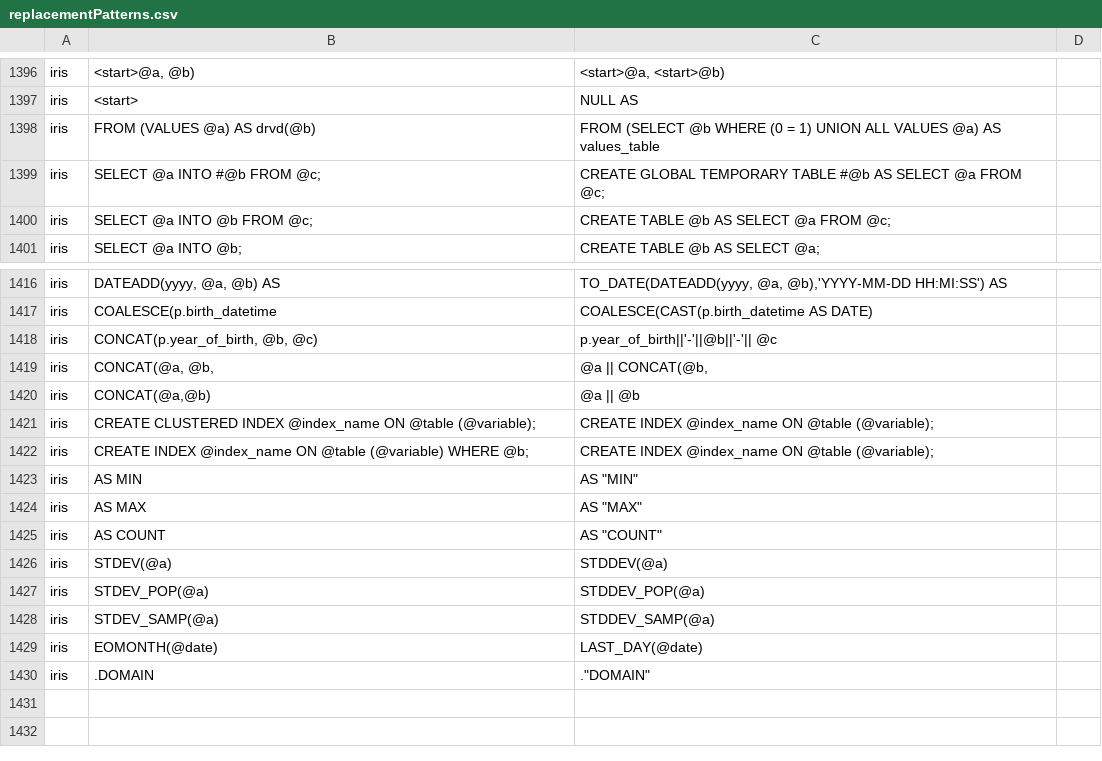
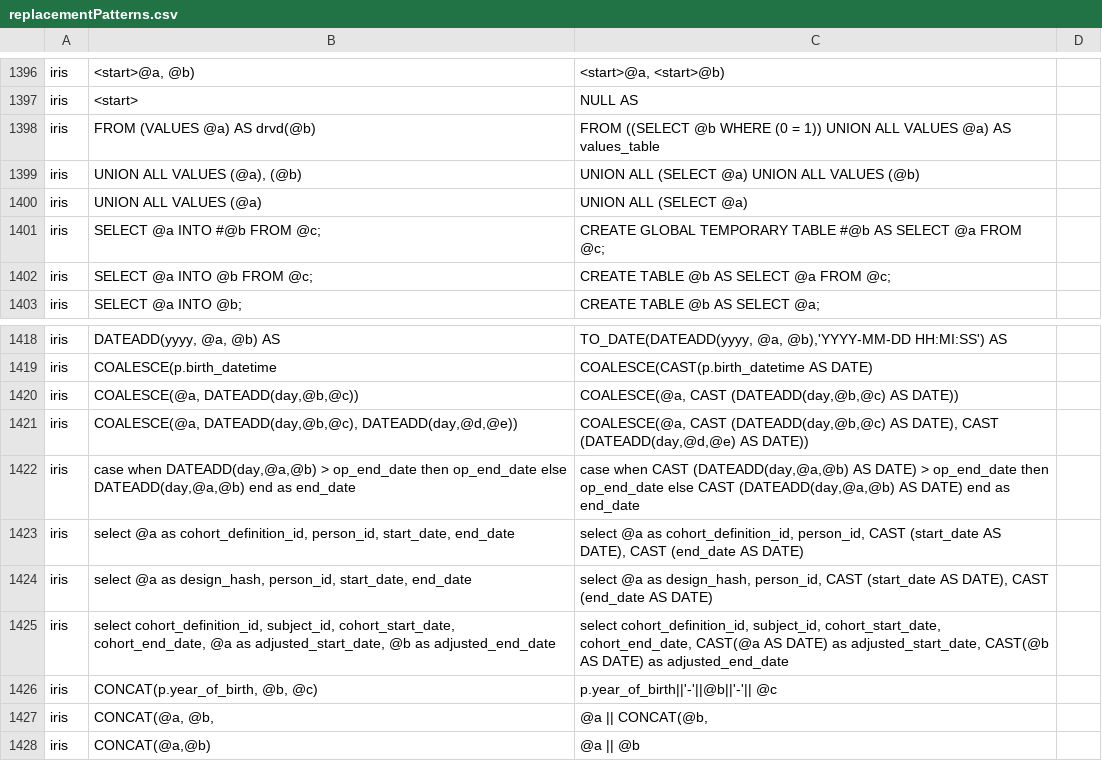
Before and after one commit to r-hub2/compassable-underterrestrial-morpho-SqlRender, a CSV file: inst/csv/replacementPatterns.csv, drawn as a sheet; only a part is shown, gaps mark what is left out; the shorter side is filled out with more unchanged rows.

```diff
--- a/inst/csv/replacementPatterns.csv
+++ b/inst/csv/replacementPatterns.csv
@@ -1397,3 +1397,5 @@ iris,"<start>@a, @b)","<start>@a, <start>@b)"
 iris,"<start>","NULL AS "
-iris,"FROM (VALUES @a) AS drvd(@b)","FROM (SELECT @b WHERE (0 = 1) UNION ALL VALUES @a) AS values_table"
+iris,"FROM (VALUES @a) AS drvd(@b)","FROM ((SELECT @b WHERE (0 = 1)) UNION ALL VALUES @a) AS values_table"
+iris,"UNION ALL VALUES (@a), (@b)","UNION ALL (SELECT @a) UNION ALL VALUES (@b)"
+iris,"UNION ALL VALUES (@a)","UNION ALL (SELECT @a)"
 iris,SELECT @a INTO #@b FROM @c;,CREATE GLOBAL TEMPORARY TABLE #@b AS SELECT @a FROM @c;
@@ -1417,2 +1419,8 @@ iris," DATEADD(yyyy, @a, @b) AS"," TO_DATE(DATEADD(yyyy, @a, @b),'YYYY-MM-DD HH:
 iris," COALESCE(p.birth_datetime", COALESCE(CAST(p.birth_datetime AS DATE)
+iris,"COALESCE(@a, DATEADD(day,@b,@c))","COALESCE(@a, CAST (DATEADD(day,@b,@c) AS DATE))"
+iris,"COALESCE(@a, DATEADD(day,@b,@c), DATEADD(day,@d,@e))","COALESCE(@a, CAST (DATEADD(day,@b,@c) AS DATE), CAST (DATEADD(day,@d,@e) AS DATE))"
+iris,"case when DATEADD(day,@a,@b) > op_end_date then op_end_date else DATEADD(day,@a,@b) end as end_date","case when CAST (DATEADD(day,@a,@b) AS DATE) > op_end_date then op_end_date else CAST (DATEADD(day,@a,@b) AS DATE) end as end_date"
+iris,"select @a as cohort_definition_id, person_id, start_date, end_date","select @a as cohort_definition_id, person_id, CAST (start_date AS DATE), CAST (end_date AS DATE)"
+iris,"select @a as design_hash, person_id, start_date, end_date","select @a as design_hash, person_id, CAST (start_date AS DATE), CAST (end_date AS DATE)"
+iris,"select cohort_definition_id, subject_id, cohort_start_date, cohort_end_date, @a as adjusted_start_date, @b as adjusted_end_date","select cohort_definition_id, subject_id, cohort_start_date, cohort_end_date, CAST(@a AS DATE) as adjusted_start_date, CAST(@b AS DATE) as adjusted_end_date"
 iris,"CONCAT(p.year_of_birth, @b, @c)",p.year_of_birth||'-'||@b||'-'|| @c
```
Also changed, not shown: 4 other files.
